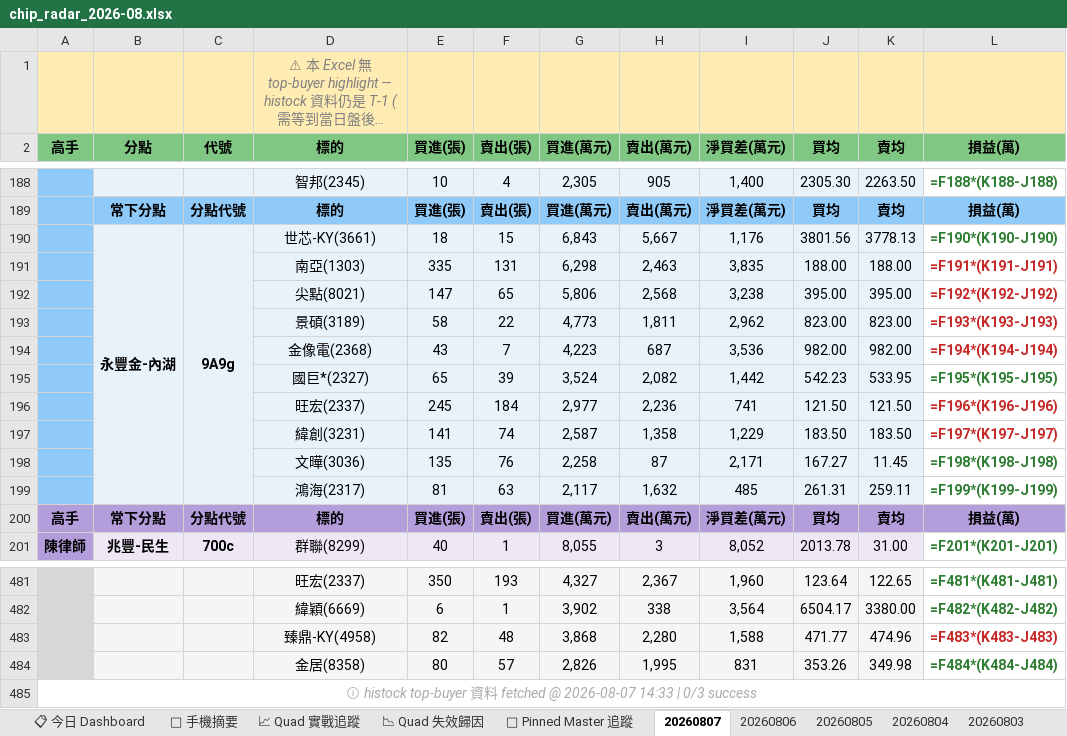
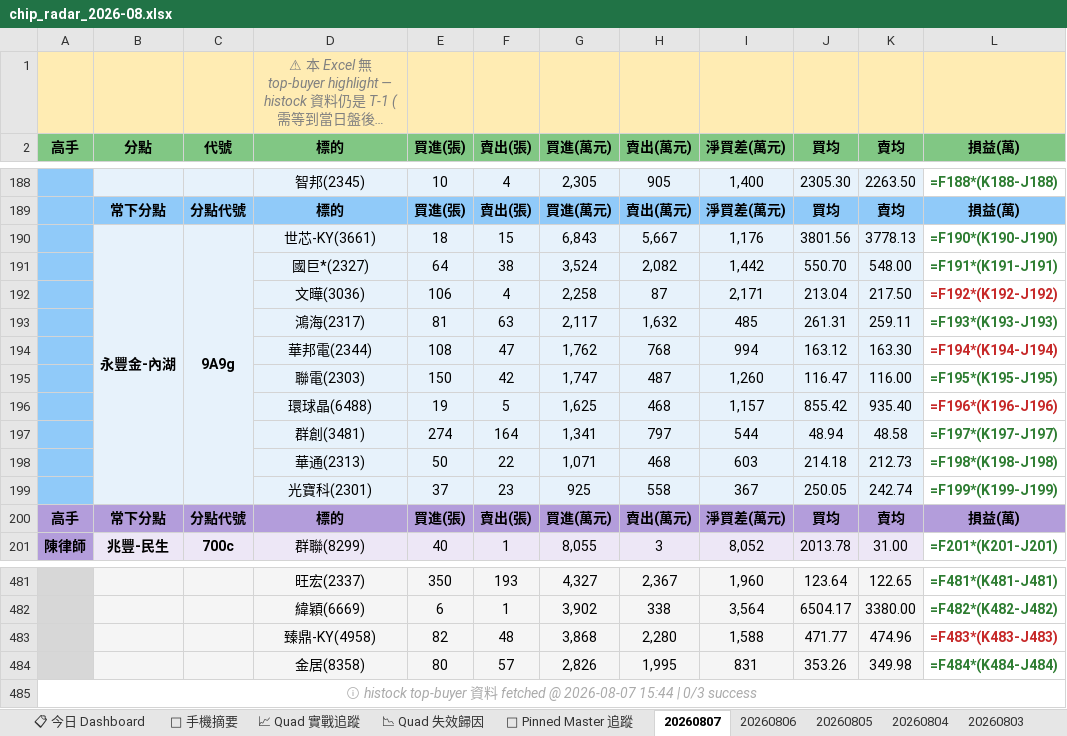
Before and after one commit to EdwardYY1224/CHIP_RADAR_TW, an Excel workbook: data/reports/chip_radar_2026-08.xlsx, sheet 20260807, drawn as a sheet; only a part is shown, gaps mark what is left out; long unchanged cells end in …; values as stored, in another font and other column widths than the file's, no borders; formulas without a stored value are shown as written; removed rows and columns are numbered as before the commit, all else as after; the diff names each change by its address in the sheet, - before the commit and + after, or states it on an @@ line.

```diff
--- a/data/reports/chip_radar_2026-08.xlsx (sheet 20260807)
+++ b/data/reports/chip_radar_2026-08.xlsx (sheet 20260807)
-row 191:  |  |  | 南亞(1303) | 335 | 131 | 6,298 | 2,463 | 3,835 | 188.00 | 188.00 | =F191*(K191-J191)
-row 192:  |  |  | 尖點(8021) | 147 | 65 | 5,806 | 2,568 | 3,238 | 395.00 | 395.00 | =F192*(K192-J192)
-row 193:  |  |  | 景碩(3189) | 58 | 22 | 4,773 | 1,811 | 2,962 | 823.00 | 823.00 | =F193*(K193-J193)
-row 194:  |  |  | 金像電(2368) | 43 | 7 | 4,223 | 687 | 3,536 | 982.00 | 982.00 | =F194*(K194-J194)
-row 195:  |  |  | 國巨*(2327) | 65 | 39 | 3,524 | 2,082 | 1,442 | 542.23 | 533.95 | =F195*(K195-J195)
-row 196:  |  |  | 旺宏(2337) | 245 | 184 | 2,977 | 2,236 | 741 | 121.50 | 121.50 | =F196*(K196-J196)
-row 197:  |  |  | 緯創(3231) | 141 | 74 | 2,587 | 1,358 | 1,229 | 183.50 | 183.50 | =F197*(K197-J197)
-row 198:  |  |  | 文曄(3036) | 135 | 76 | 2,258 | 87 | 2,171 | 167.27 | 11.45 | =F198*(K198-J198)
+row 191:  |  |  | 國巨*(2327) | 64 | 38 | 3,524 | 2,082 | 1,442 | 550.70 | 548.00 | =F191*(K191-J191)
+row 192:  |  |  | 文曄(3036) | 106 | 4 | 2,258 | 87 | 2,171 | 213.04 | 217.50 | =F192*(K192-J192)
-L193 (損益(萬)): =F199*(K199-J199)
+L193 (損益(萬)): =F193*(K193-J193)
+row 194:  |  |  | 華邦電(2344) | 108 | 47 | 1,762 | 768 | 994 | 163.12 | 163.30 | =F194*(K194-J194)
+row 195:  |  |  | 聯電(2303) | 150 | 42 | 1,747 | 487 | 1,260 | 116.47 | 116.00 | =F195*(K195-J195)
+row 196:  |  |  | 環球晶(6488) | 19 | 5 | 1,625 | 468 | 1,157 | 855.42 | 935.40 | =F196*(K196-J196)
+row 197:  |  |  | 群創(3481) | 274 | 164 | 1,341 | 797 | 544 | 48.94 | 48.58 | =F197*(K197-J197)
+row 198:  |  |  | 華通(2313) | 50 | 22 | 1,071 | 468 | 603 | 214.18 | 212.73 | =F198*(K198-J198)
+row 199:  |  |  | 光寶科(2301) | 37 | 23 | 925 | 558 | 367 | 250.05 | 242.74 | =F199*(K199-J199)
-A485 (高手): …@ 2026-08-07 14:33 | 0/3…
+A485 (高手): …@ 2026-08-07 15:44 | 0/3…
```
Also changed, not shown: sheet 📋 今日 Dashboard, sheet 📱 手機摘要, data/reports/latest.xlsx, 21 other files.
